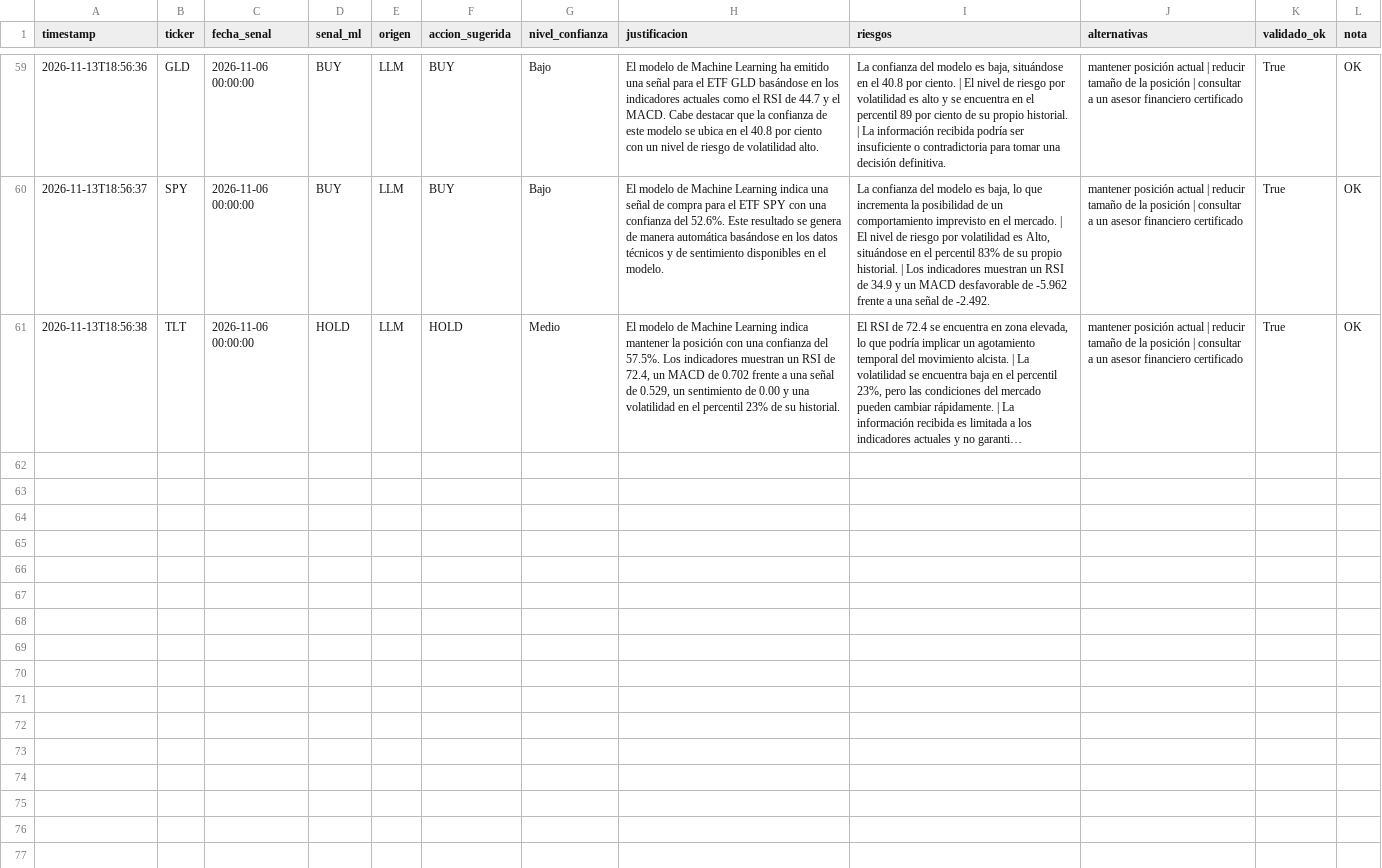
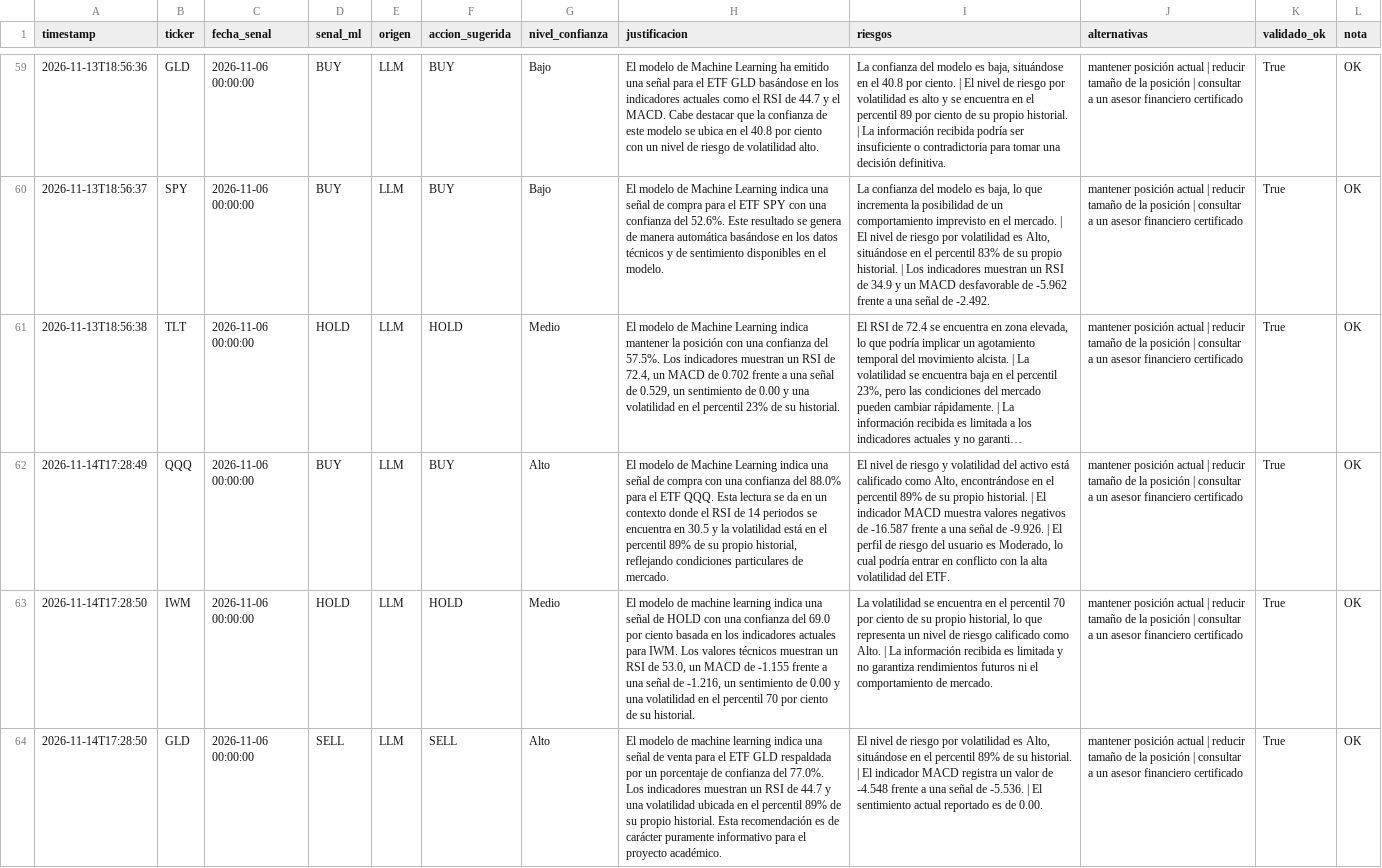
Before and after one commit to jorgeebarrazagalindo00-png/Consultor-ETF-IA, a CSV file: data/log_recomendaciones_LLM.csv, drawn as a sheet; only a part is shown, gaps mark what is left out; long unchanged cells end in …; the diff covers the shown part only; the diff names each change by its address in the sheet, - before the commit and + after, or states it on an @@ line.

```diff
--- a/data/log_recomendaciones_LLM.csv
+++ b/data/log_recomendaciones_LLM.csv
+row 62: 2026-11-14T17:28:49 | QQQ | 2026-11-06 00:00:00 | BUY | LLM | BUY | Alto | El modelo de Machine Learning indica una señal de compra con una confianza del 88.0% para el ETF QQQ. Esta lectura se da en un contexto donde el RSI de 14 periodos se encuentra en 30.5 y la volatilidad está en el percentil 89% de su propio historial, reflejando condiciones particulares de mercado. | El nivel de riesgo y volatilidad del activo está calificado como Alto, encontrándose en el percentil 89% de su propio historial. | El indicador MACD muestra valores negativos de -16.587 frente a una señal de -9.926. | El perfil de riesgo del usuario es Moderado, lo cual podría entrar en conflicto con la alta volatilidad del ETF. | mantener posición actual | reducir tamaño de la posición | consultar a un asesor financiero certificado | True | OK
+row 63: 2026-11-14T17:28:50 | IWM | 2026-11-06 00:00:00 | HOLD | LLM | HOLD | Medio | El modelo de machine learning indica una señal de HOLD con una confianza del 69.0 por ciento basada en los indicadores actuales para IWM. Los valores técnicos muestran un RSI de 53.0, un MACD de -1.155 frente a una señal de -1.216, un sentimiento de 0.00 y una volatilidad en el percentil 70 por ciento de su historial. | La volatilidad se encuentra en el percentil 70 por ciento de su propio historial, lo que representa un nivel de riesgo calificado como Alto. | La información recibida es limitada y no garantiza rendimientos futuros ni el comportamiento de mercado. | mantener posición actual | reducir tamaño de la posición | consultar a un asesor financiero certificado | True | OK
+row 64: 2026-11-14T17:28:50 | GLD | 2026-11-06 00:00:00 | SELL | LLM | SELL | Alto | El modelo de machine learning indica una señal de venta para el ETF GLD respaldada por un porcentaje de confianza del 77.0%. Los indicadores muestran un RSI de 44.7 y una volatilidad ubicada en el percentil 89% de su propio historial. Esta recomendación es de carácter puramente informativo para el proyecto académico. | El nivel de riesgo por volatilidad es Alto, situándose en el percentil 89% de su historial. | El indicador MACD registra un valor de -4.548 frente a una señal de -5.536. | El sentimiento actual reportado es de 0.00. | mantener posición actual | reducir tamaño de la posición | consultar a un asesor financiero certificado | True | OK
```
Also changed, not shown: 2 added rows elsewhere in this file, data/backtest_resultados.csv, data/clean_precios_ETFs.csv, 11 other files.
